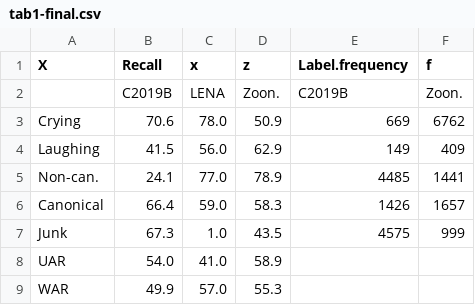
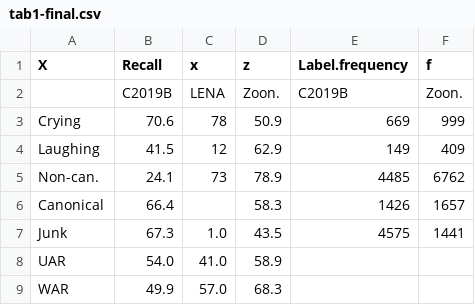
Before and after one commit to LAAC-LSCP/zoo-babble-validation, a CSV file: 202010_jslhr/tab1-final.csv, drawn as a sheet.

Commit message:
correcting typos

```diff
--- a/202010_jslhr/tab1-final.csv
+++ b/202010_jslhr/tab1-final.csv
@@ -2,8 +2,8 @@
 "","C2019B","LENA","Zoon.","C2019B","Zoon."
-"Crying","70.6","78.0","50.9","669","6762"
-"Laughing","41.5","56.0","62.9","149","409"
-"Non-can.","24.1","77.0","78.9","4485","1441"
-"Canonical","66.4","59.0","58.3","1426","1657"
-"Junk","67.3","1.0","43.5","4575","999"
+"Crying","70.6","78","50.9","669","999"
+"Laughing","41.5","12","62.9","149","409"
+"Non-can.","24.1","73","78.9","4485","6762"
+"Canonical","66.4","","58.3","1426","1657"
+"Junk","67.3","1.0","43.5","4575","1441"
 "UAR","54.0","41.0","58.9","",""
-"WAR","49.9","57.0","55.3","",""
+"WAR","49.9","57.0","68.3","",""
```
Also changed, not shown: 11 other files.
